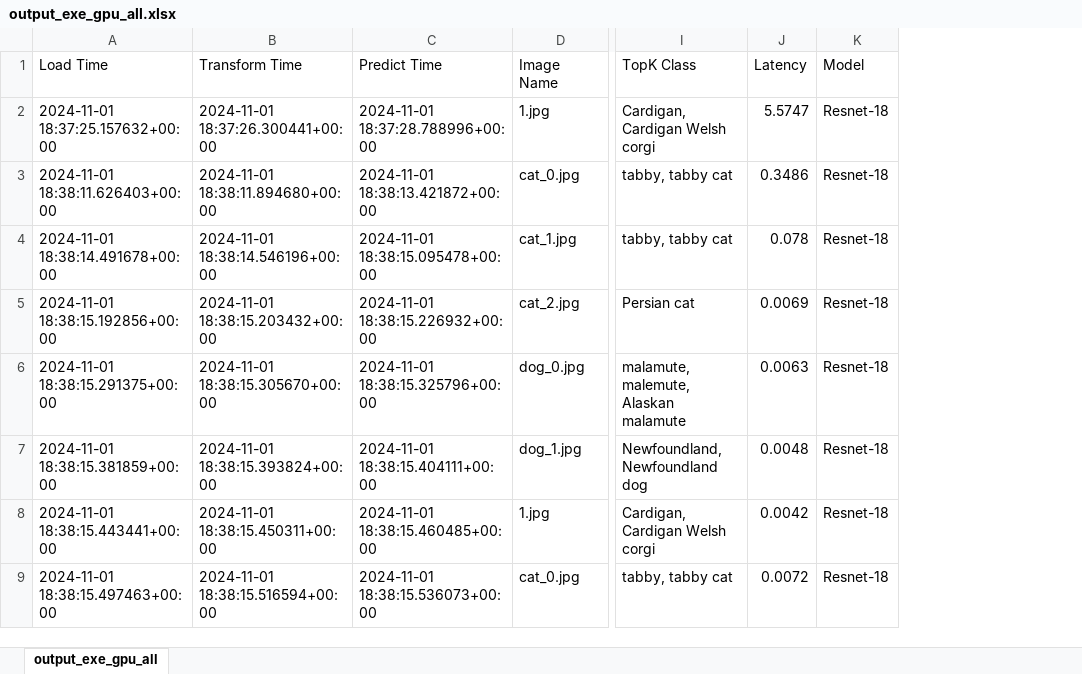
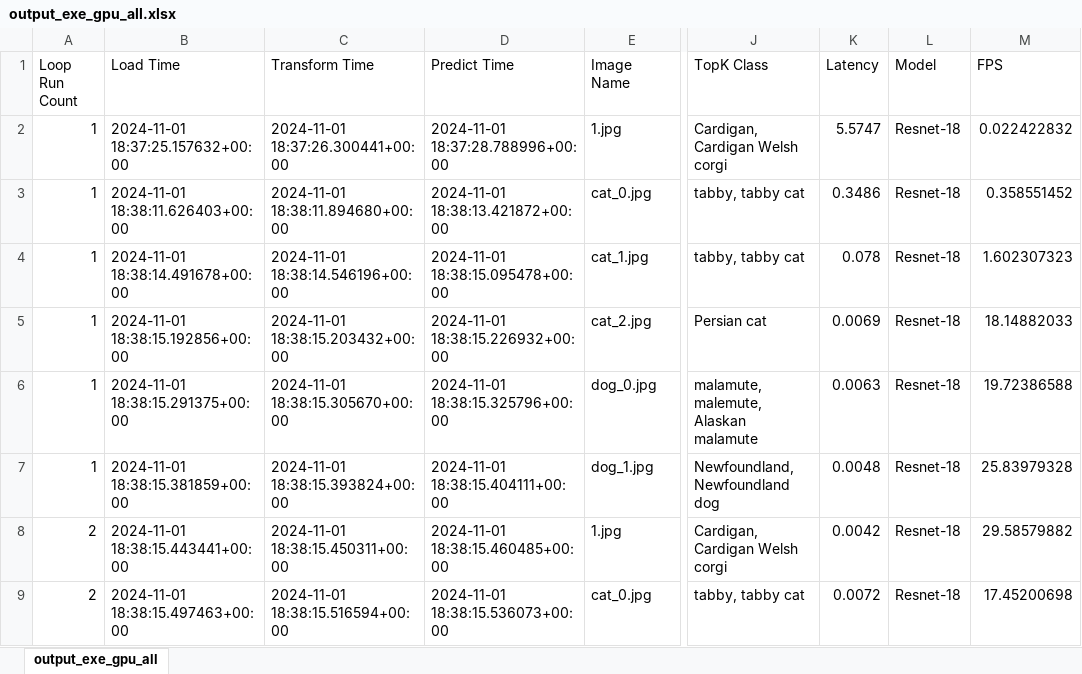
Before and after one commit to Amrit27k/Nvidia-Jetson-ML-Benchmarking, an Excel workbook: model-logs/output_exe_gpu_all.xlsx, sheet output_exe_gpu_all, drawn as a sheet; only a part is shown, gaps mark what is left out; values as stored, in another font and other column widths than the file's, no borders; the diff names each change by its address in the sheet, - before the commit and + after, or states it on an @@ line.

```diff
--- a/model-logs/output_exe_gpu_all.xlsx (sheet output_exe_gpu_all)
+++ b/model-logs/output_exe_gpu_all.xlsx (sheet output_exe_gpu_all)
+column A (Loop Run Count), rows 2-9: 1 | 1 | 1 | 1 | 1 | 1 | 2 | 2
+column M (FPS), rows 2-9: 0.022422832 | 0.358551452 | 1.602307323 | 18.14882033 | 19.72386588 | 25.83979328 | 29.58579882 | 17.45200698
```
Also changed, not shown: model-logs/output_exe_cpu_all.xlsx, model-logs/output_logs_cpu_all.xlsx, 49 other files.
